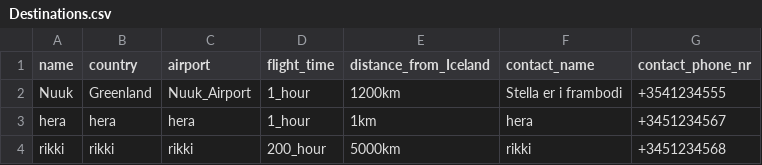
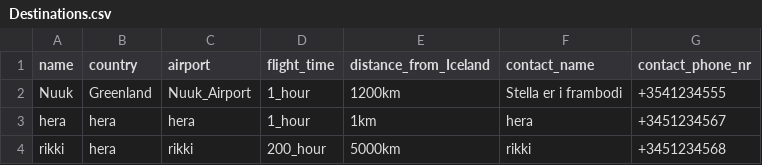
Before and after one commit to d0nti/NaN-Air, a CSV file: src/Files/Destinations.csv, drawn as a sheet.

Commit message:
Search destination implementation
 Implementation search destination

```diff
--- a/src/Files/Destinations.csv
+++ b/src/Files/Destinations.csv
@@ -3,2 +3,2 @@ Nuuk,Greenland,Nuuk_Airport,1_hour,1200km,Stella er i frambodi,+3541234555
 hera,hera,hera,1_hour,1km,hera,+3451234567
-rikki,rikki,rikki,200_hour,5000km,rikki,+3451234568
+rikki,hera,rikki,200_hour,5000km,rikki,+3451234568
```
Also changed, not shown: 4 other files.
